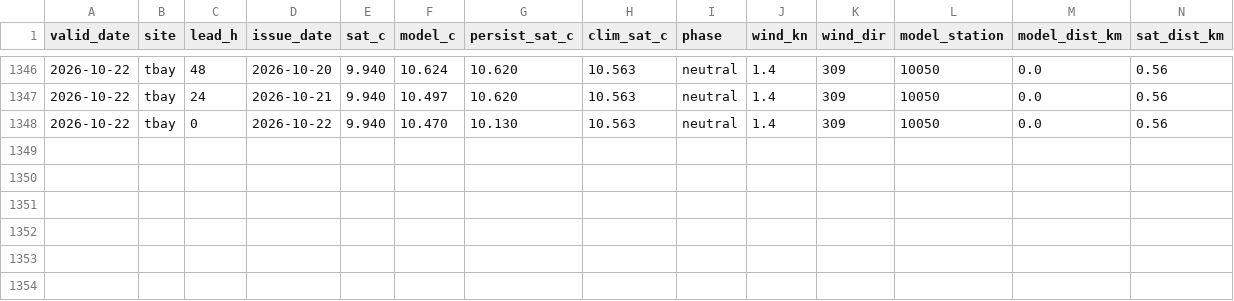
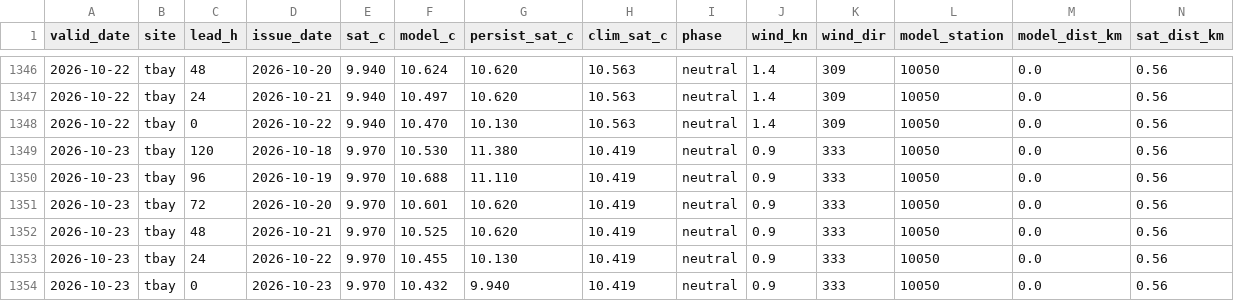
Before and after one commit to richardrob123/Tbay-fishcast, a CSV file: data/surface_gate_log.csv, drawn as a sheet; only a part is shown, gaps mark what is left out; rows hold the shown columns only; the diff names each change by its address in the sheet, - before the commit and + after, or states it on an @@ line.

```diff
--- a/data/surface_gate_log.csv
+++ b/data/surface_gate_log.csv
+row 1349: 2026-10-23 | tbay | 120 | 2026-10-18 | 9.970 | 10.530 | 11.380 | 10.419 | neutral | 0.9 | 333 | 10050 | 0.0 | 0.56
+row 1350: 2026-10-23 | tbay | 96 | 2026-10-19 | 9.970 | 10.688 | 11.110 | 10.419 | neutral | 0.9 | 333 | 10050 | 0.0 | 0.56
+row 1351: 2026-10-23 | tbay | 72 | 2026-10-20 | 9.970 | 10.601 | 10.620 | 10.419 | neutral | 0.9 | 333 | 10050 | 0.0 | 0.56
+row 1352: 2026-10-23 | tbay | 48 | 2026-10-21 | 9.970 | 10.525 | 10.620 | 10.419 | neutral | 0.9 | 333 | 10050 | 0.0 | 0.56
+row 1353: 2026-10-23 | tbay | 24 | 2026-10-22 | 9.970 | 10.455 | 10.130 | 10.419 | neutral | 0.9 | 333 | 10050 | 0.0 | 0.56
+row 1354: 2026-10-23 | tbay | 0 | 2026-10-23 | 9.970 | 10.432 | 9.940 | 10.419 | neutral | 0.9 | 333 | 10050 | 0.0 | 0.56
```
Also changed, not shown: data/offshore_check_log.csv, 7 other files.
